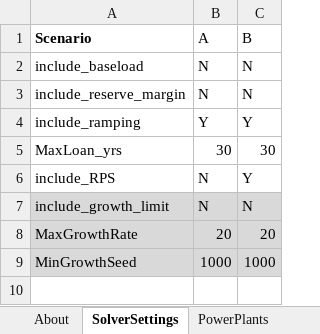
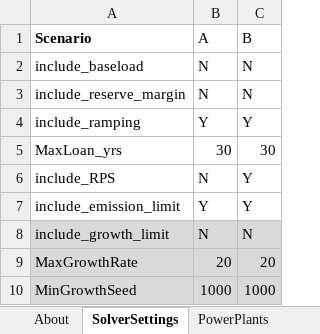
Before and after one commit to coopercenter/temoatools, an Excel workbook: projects/va_emerging_tech/data/scenarios_multiple.xlsx, sheet SolverSettings, drawn as a sheet; values as stored, in another font and other column widths than the file's, no borders; the diff names each change by its address in the sheet, - before the commit and + after, or states it on an @@ line.

Commit message:
include_emission_limit
Added toggle in scenarios.xlsx and similar files to turn on/off emission limit

```diff
--- a/projects/va_emerging_tech/data/scenarios_multiple.xlsx (sheet SolverSettings)
+++ b/projects/va_emerging_tech/data/scenarios_multiple.xlsx (sheet SolverSettings)
+row 7: include_emission_limit | Y | Y
```
Also changed, not shown: 6 other files.
